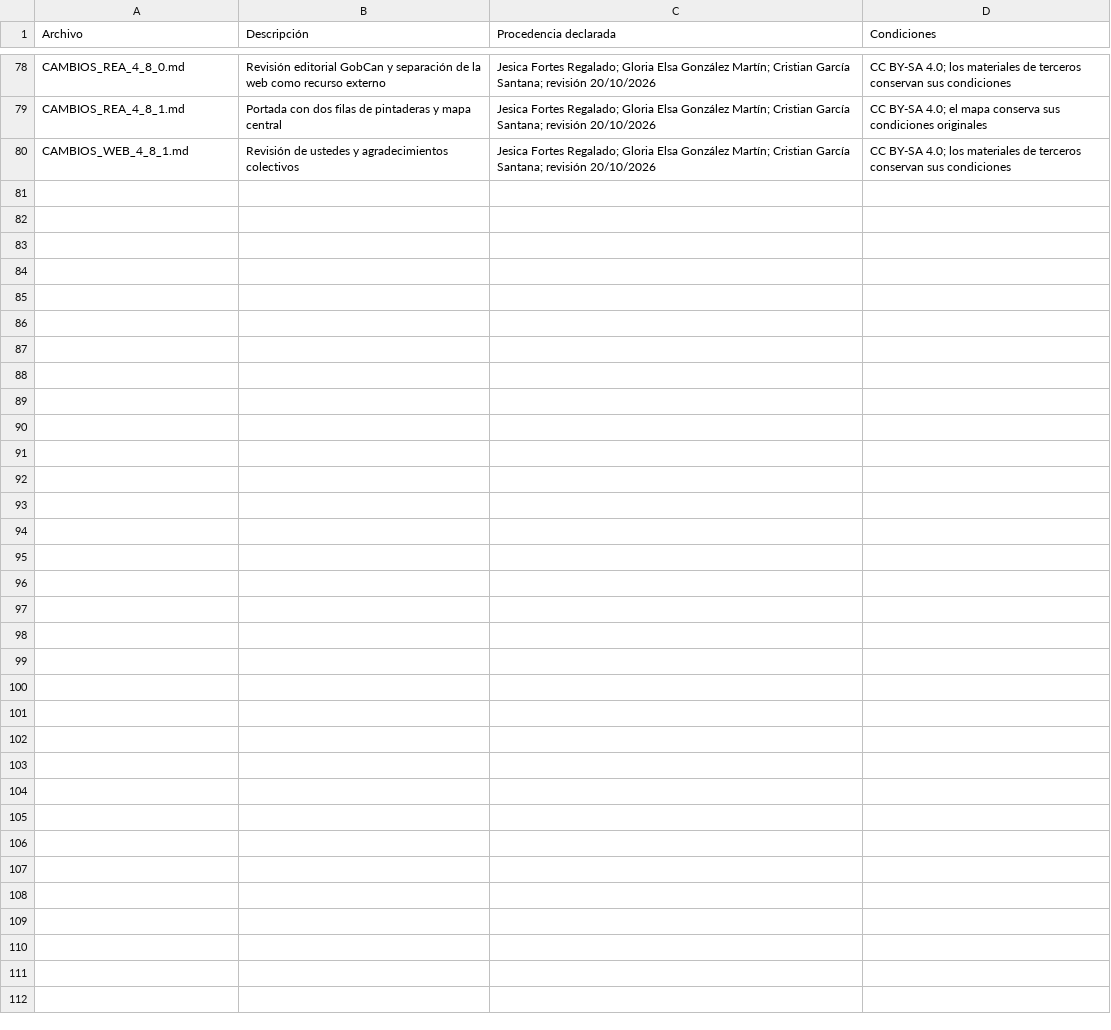
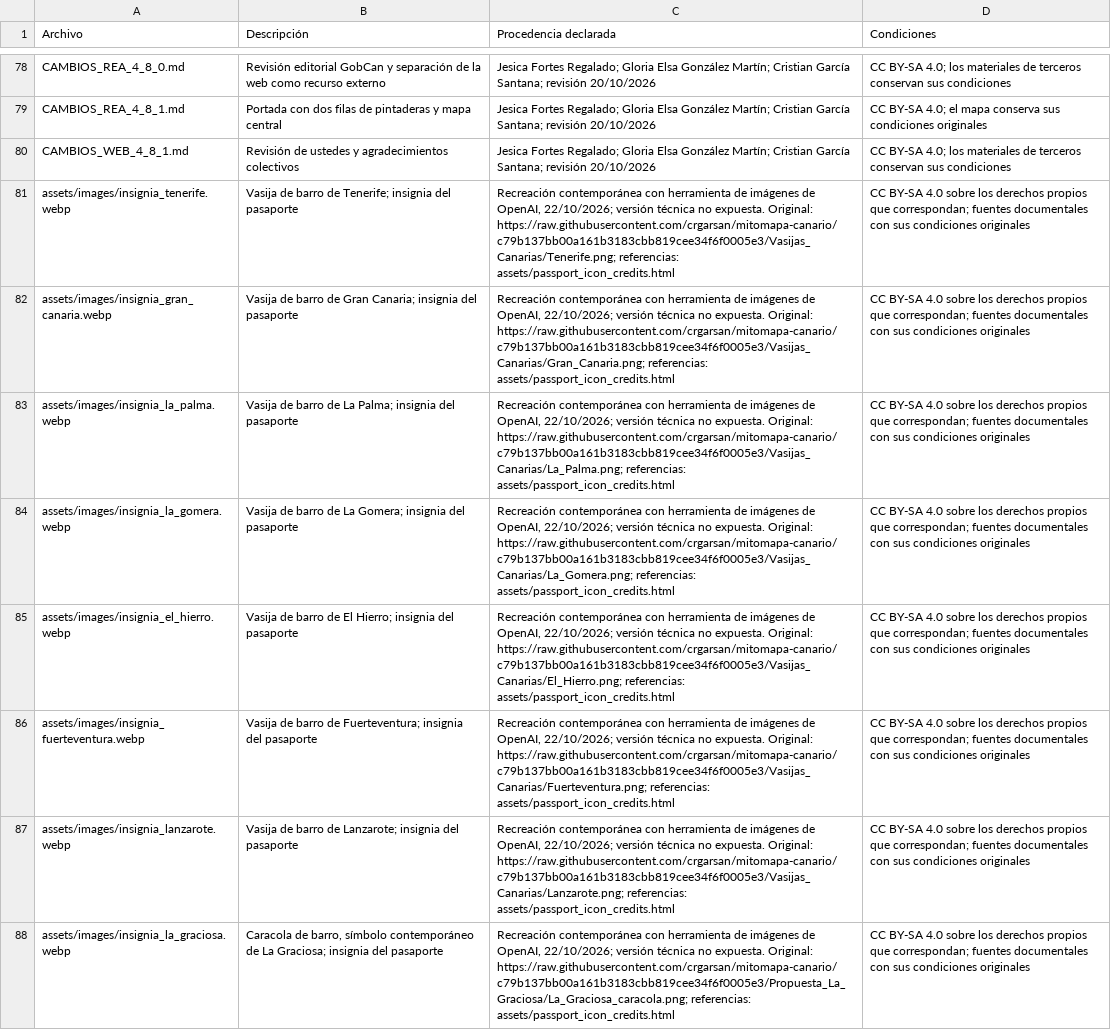
Before and after one commit to crgarsan/mitomapa-canario, a CSV file: CREDITOS_MATERIALES.csv, drawn as a sheet; only a part is shown, gaps mark what is left out.

Commit message:
Sustituye las insignias del pasaporte por vasijas y caracola · 4.8.2 (#17)
Co-authored-by: Cris G <cristiangs1987@gmail.com>

```diff
--- a/CREDITOS_MATERIALES.csv
+++ b/CREDITOS_MATERIALES.csv
@@ -80 +80,9 @@ CAMBIOS_REA_4_8_1.md,Portada con dos filas de pintaderas y mapa central,Jesica F
 CAMBIOS_WEB_4_8_1.md,Revisión de ustedes y agradecimientos colectivos,Jesica Fortes Regalado; Gloria Elsa González Martín; Cristian García Santana; revisión 20/10/2026,CC BY-SA 4.0; los materiales de terceros conservan sus condiciones
+assets/images/insignia_tenerife.webp,Vasija de barro de Tenerife; insignia del pasaporte,"Recreación contemporánea con herramienta de imágenes de OpenAI, 22/10/2026; versión técnica no expuesta. Original: https://raw.githubusercontent.com/crgarsan/mitomapa-canario/c79b137bb00a161b3183cbb819cee34f6f0005e3/Vasijas_Canarias/Tenerife.png; referencias: assets/passport_icon_credits.html",CC BY-SA 4.0 sobre los derechos propios que correspondan; fuentes documentales con sus condiciones originales
+assets/images/insignia_gran_canaria.webp,Vasija de barro de Gran Canaria; insignia del pasaporte,"Recreación contemporánea con herramienta de imágenes de OpenAI, 22/10/2026; versión técnica no expuesta. Original: https://raw.githubusercontent.com/crgarsan/mitomapa-canario/c79b137bb00a161b3183cbb819cee34f6f0005e3/Vasijas_Canarias/Gran_Canaria.png; referencias: assets/passport_icon_credits.html",CC BY-SA 4.0 sobre los derechos propios que correspondan; fuentes documentales con sus condiciones originales
+assets/images/insignia_la_palma.webp,Vasija de barro de La Palma; insignia del pasaporte,"Recreación contemporánea con herramienta de imágenes de OpenAI, 22/10/2026; versión técnica no expuesta. Original: https://raw.githubusercontent.com/crgarsan/mitomapa-canario/c79b137bb00a161b3183cbb819cee34f6f0005e3/Vasijas_Canarias/La_Palma.png; referencias: assets/passport_icon_credits.html",CC BY-SA 4.0 sobre los derechos propios que correspondan; fuentes documentales con sus condiciones originales
+assets/images/insignia_la_gomera.webp,Vasija de barro de La Gomera; insignia del pasaporte,"Recreación contemporánea con herramienta de imágenes de OpenAI, 22/10/2026; versión técnica no expuesta. Original: https://raw.githubusercontent.com/crgarsan/mitomapa-canario/c79b137bb00a161b3183cbb819cee34f6f0005e3/Vasijas_Canarias/La_Gomera.png; referencias: assets/passport_icon_credits.html",CC BY-SA 4.0 sobre los derechos propios que correspondan; fuentes documentales con sus condiciones originales
+assets/images/insignia_el_hierro.webp,Vasija de barro de El Hierro; insignia del pasaporte,"Recreación contemporánea con herramienta de imágenes de OpenAI, 22/10/2026; versión técnica no expuesta. Original: https://raw.githubusercontent.com/crgarsan/mitomapa-canario/c79b137bb00a161b3183cbb819cee34f6f0005e3/Vasijas_Canarias/El_Hierro.png; referencias: assets/passport_icon_credits.html",CC BY-SA 4.0 sobre los derechos propios que correspondan; fuentes documentales con sus condiciones originales
+assets/images/insignia_fuerteventura.webp,Vasija de barro de Fuerteventura; insignia del pasaporte,"Recreación contemporánea con herramienta de imágenes de OpenAI, 22/10/2026; versión técnica no expuesta. Original: https://raw.githubusercontent.com/crgarsan/mitomapa-canario/c79b137bb00a161b3183cbb819cee34f6f0005e3/Vasijas_Canarias/Fuerteventura.png; referencias: assets/passport_icon_credits.html",CC BY-SA 4.0 sobre los derechos propios que correspondan; fuentes documentales con sus condiciones originales
+assets/images/insignia_lanzarote.webp,Vasija de barro de Lanzarote; insignia del pasaporte,"Recreación contemporánea con herramienta de imágenes de OpenAI, 22/10/2026; versión técnica no expuesta. Original: https://raw.githubusercontent.com/crgarsan/mitomapa-canario/c79b137bb00a161b3183cbb819cee34f6f0005e3/Vasijas_Canarias/Lanzarote.png; referencias: assets/passport_icon_credits.html",CC BY-SA 4.0 sobre los derechos propios que correspondan; fuentes documentales con sus condiciones originales
+assets/images/insignia_la_graciosa.webp,"Caracola de barro, símbolo contemporáneo de La Graciosa; insignia del pasaporte","Recreación contemporánea con herramienta de imágenes de OpenAI, 22/10/2026; versión técnica no expuesta. Original: https://raw.githubusercontent.com/crgarsan/mitomapa-canario/c79b137bb00a161b3183cbb819cee34f6f0005e3/Propuesta_La_Graciosa/La_Graciosa_caracola.png; referencias: assets/passport_icon_credits.html",CC BY-SA 4.0 sobre los derechos propios que correspondan; fuentes documentales con sus condiciones originales
```
Also changed, not shown: 35 other files.
